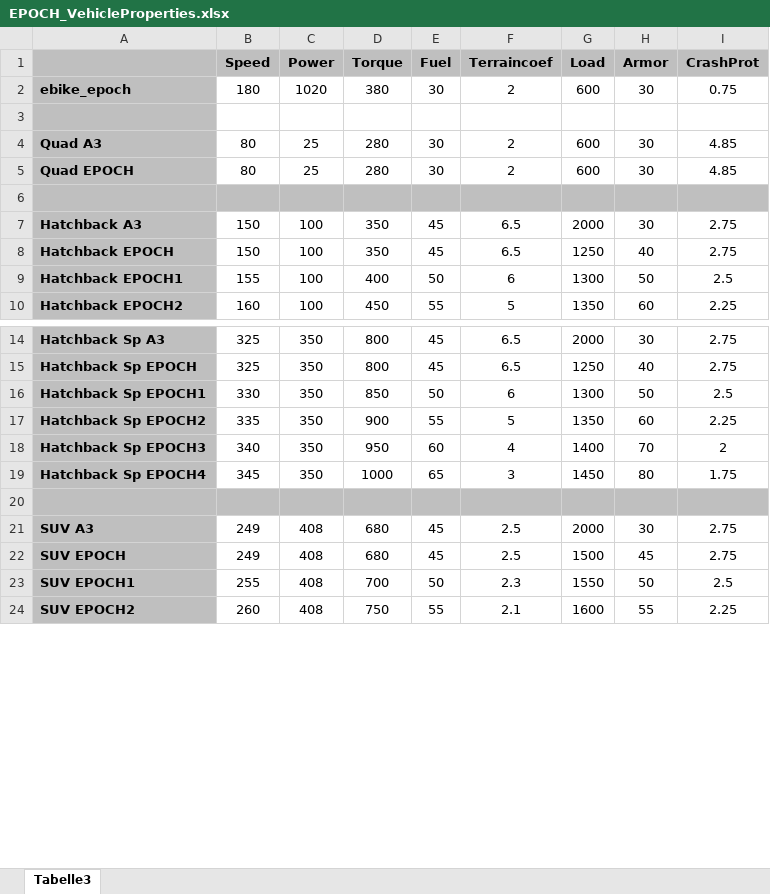
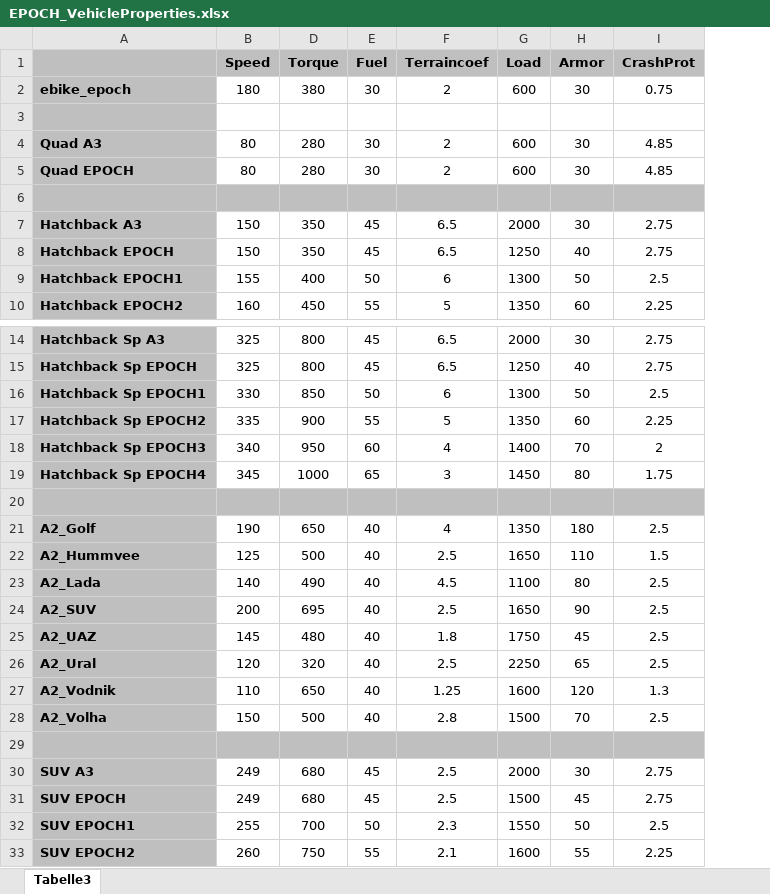
Before and after one commit to EpochModTeam/EpochCore, an Excel workbook: EPOCH_VehicleProperties.xlsx, sheet Tabelle3, drawn as a sheet; only a part is shown, gaps mark what is left out; values as stored, in another font and other column widths than the file's, no borders; removed rows and columns are numbered as before the commit, all else as after; the diff names each change by its address in the sheet, - before the commit and + after, or states it on an @@ line.

Commit message:
Vehicle adjustments

```diff
--- a/EPOCH_VehicleProperties.xlsx (sheet Tabelle3)
+++ b/EPOCH_VehicleProperties.xlsx (sheet Tabelle3)
@@ column C (Power) hidden, rows 2-10: 1020 |  | 25 | 25 |  | 100 | 100 | 100 | 100; rows 14-24: 350 | 350 | 350 | 350 | 350 | 350 |  | 408 | 408 | 408 | 408 @@
+row 20: (empty)
+row 21: A2_Golf | 190 | 650 | 40 | 4 | 1350 | 180 | 2.5
+row 22: A2_Hummvee | 125 | 500 | 40 | 2.5 | 1650 | 110 | 1.5
+row 23: A2_Lada | 140 | 490 | 40 | 4.5 | 1100 | 80 | 2.5
+row 24: A2_SUV | 200 | 695 | 40 | 2.5 | 1650 | 90 | 2.5
+row 25: A2_UAZ | 145 | 480 | 40 | 1.8 | 1750 | 45 | 2.5
+row 26: A2_Ural | 120 | 320 | 40 | 2.5 | 2250 | 65 | 2.5
+row 27: A2_Vodnik | 110 | 650 | 40 | 1.25 | 1600 | 120 | 1.3
+row 28: A2_Volha | 150 | 500 | 40 | 2.8 | 1500 | 70 | 2.5
```
Also changed, not shown: hidden cells, 1 other file.
